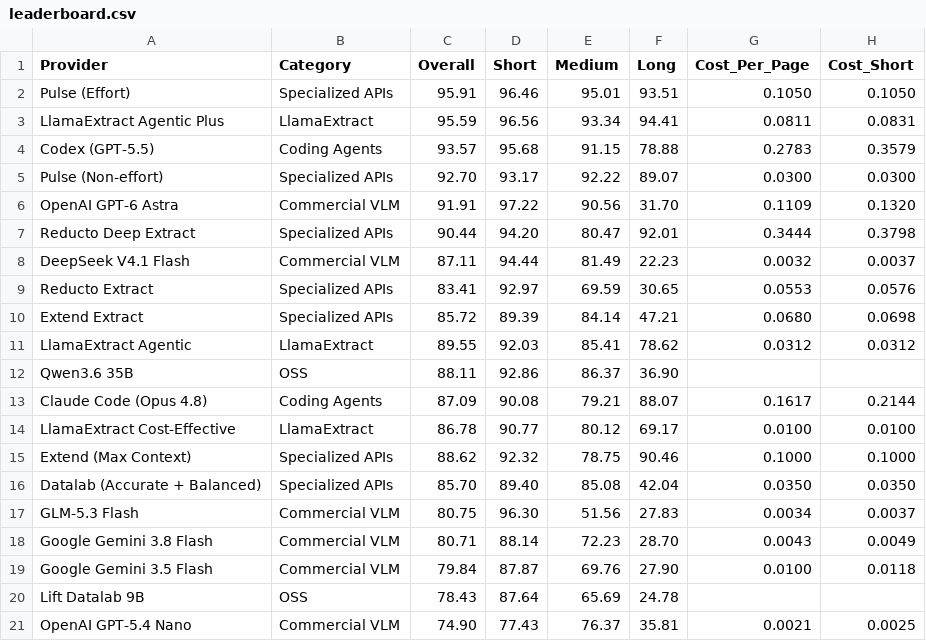
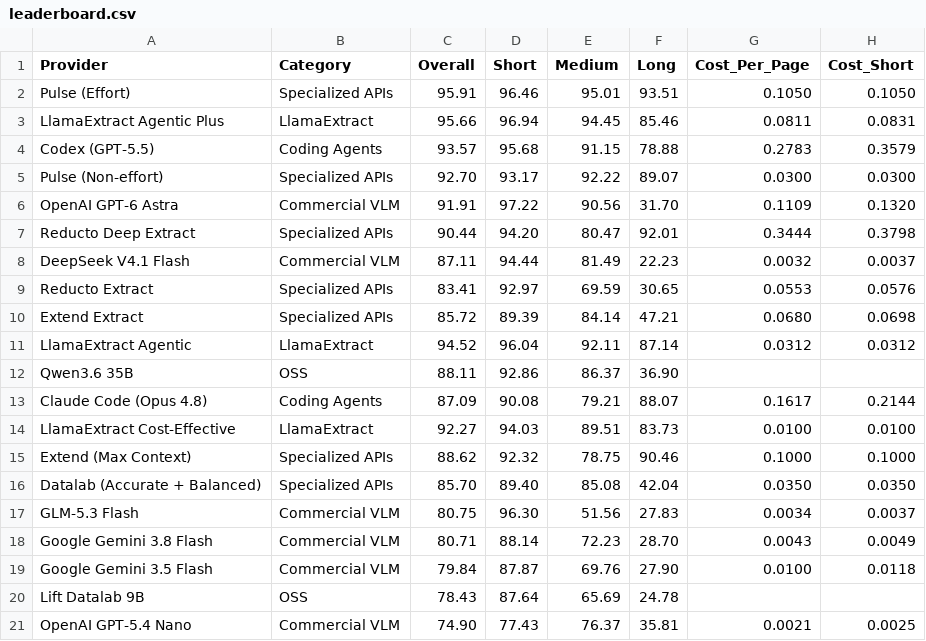
Before and after one commit to run-llama/ExtractBench, a CSV file: leaderboard.csv, drawn as a sheet; only a part is shown; the diff names each change by its address in the sheet, - before the commit and + after, or states it on an @@ line.

Commit message:
Refresh LlamaExtract value scores on full benchmark
Update the three LlamaExtract value F1 entries using the complete 370-document evaluation and regenerate the README ranking.

```diff
--- a/leaderboard.csv
+++ b/leaderboard.csv
-C3 (Overall): 95.59
+C3 (Overall): 95.66
-D3 (Short): 96.56
+D3 (Short): 96.94
-E3 (Medium): 93.34
+E3 (Medium): 94.45
-F3 (Long): 94.41
+F3 (Long): 85.46
-C11 (Overall): 89.55
+C11 (Overall): 94.52
-D11 (Short): 92.03
+D11 (Short): 96.04
-E11 (Medium): 85.41
+E11 (Medium): 92.11
-F11 (Long): 78.62
+F11 (Long): 87.14
-C14 (Overall): 86.78
+C14 (Overall): 92.27
-D14 (Short): 90.77
+D14 (Short): 94.03
-E14 (Medium): 80.12
+E14 (Medium): 89.51
-F14 (Long): 69.17
+F14 (Long): 83.73
```
Also changed, not shown: 1 other file.
